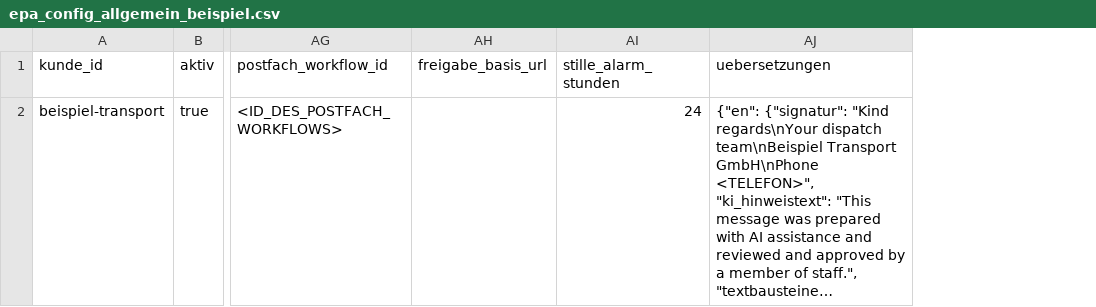
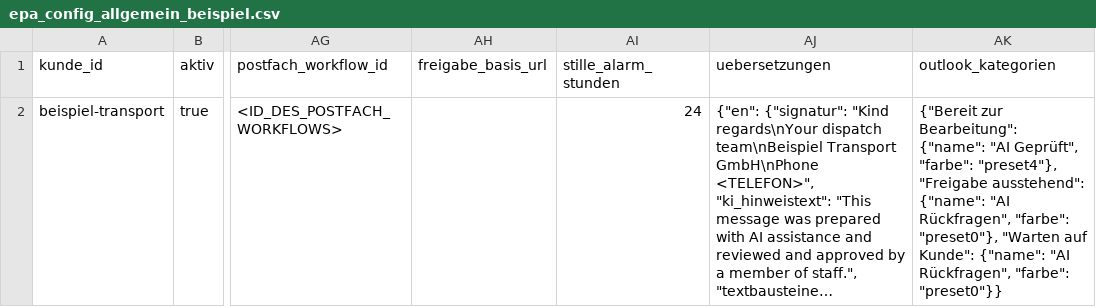
Before and after one commit to timbaule666/n8n, a CSV file: email-process-agent/config/vorlagen/epa_config_allgemein_beispiel.csv, drawn as a sheet; only a part is shown, gaps mark what is left out; long unchanged cells end in …; the diff names each change by its address in the sheet, - before the commit and + after, or states it on an @@ line.

```diff
--- a/email-process-agent/config/vorlagen/epa_config_allgemein_beispiel.csv
+++ b/email-process-agent/config/vorlagen/epa_config_allgemein_beispiel.csv
+column AK (outlook_kategorien), row 2: {"Bereit zur Bearbeitung": {"name": "AI Geprüft", "farbe": "preset4"}, "Freigabe ausstehend": {"name": "AI Rückfragen", "farbe": "preset0"}, "Warten auf Kunde": {"name": "AI Rückfragen", "farbe": "preset0"}}
```
Also changed, not shown: email-process-agent/config/vorlagen/epa_config_allgemein_leer.csv, 22 other files.
